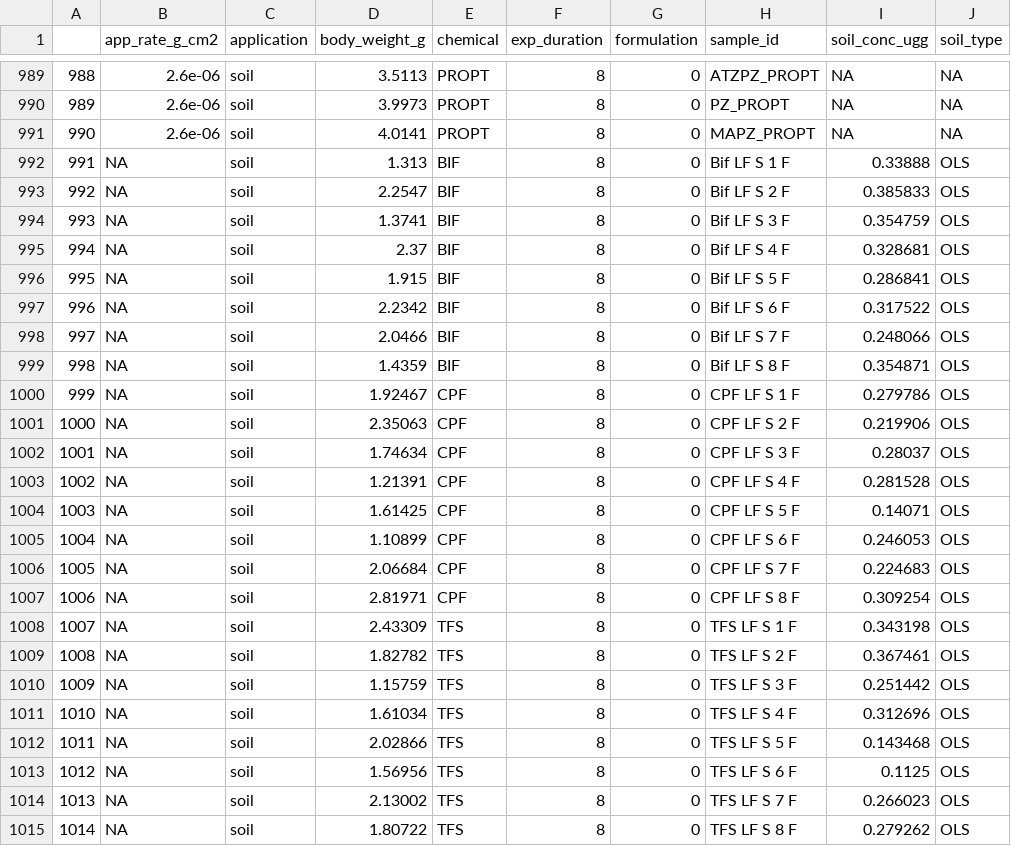
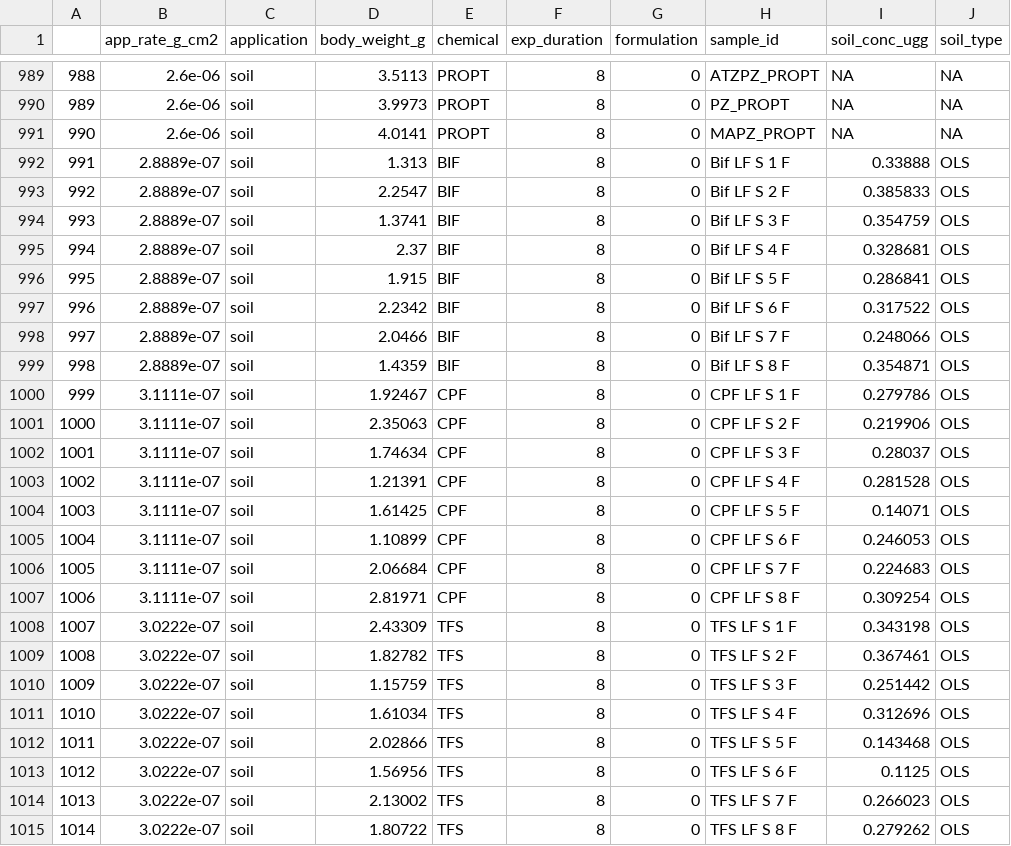
Before and after one commit to amphibian-exeff/purucker_dermalcollation, a CSV file: data_out/combined_data6.csv, drawn as a sheet; only a part is shown, gaps mark what is left out; the diff names each change by its address in the sheet, - before the commit and + after, or states it on an @@ line.

```diff
--- a/data_out/combined_data6.csv
+++ b/data_out/combined_data6.csv
-B992:B999 (app_rate_g_cm2): NA
+B992:B999 (app_rate_g_cm2): 2.8889e-07
-B1000:B1007 (app_rate_g_cm2): NA
+B1000:B1007 (app_rate_g_cm2): 3.1111e-07
-B1008:B1015 (app_rate_g_cm2): NA
+B1008:B1015 (app_rate_g_cm2): 3.0222e-07
```
Also changed, not shown: data_out/amphib_dermal_collated.csv, data_out/dag2019_merge.csv, 6 other files.
